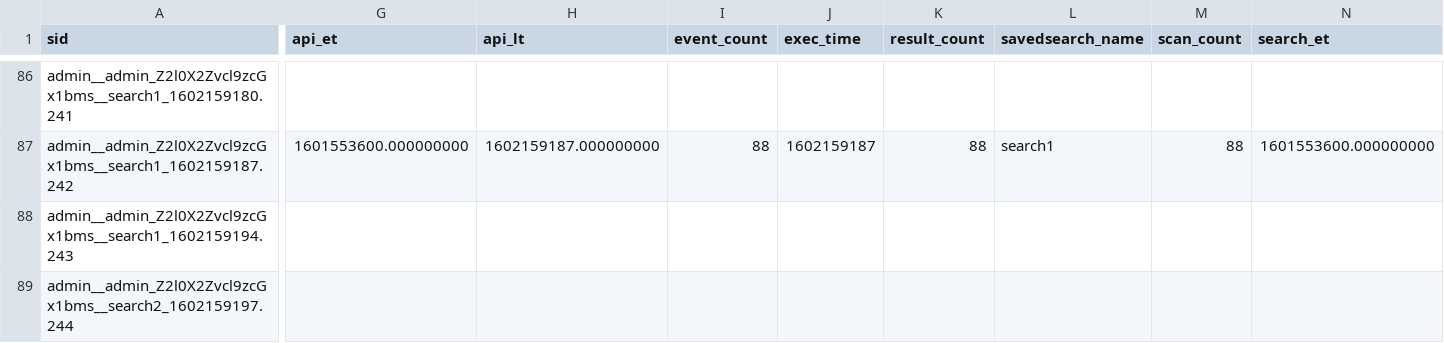
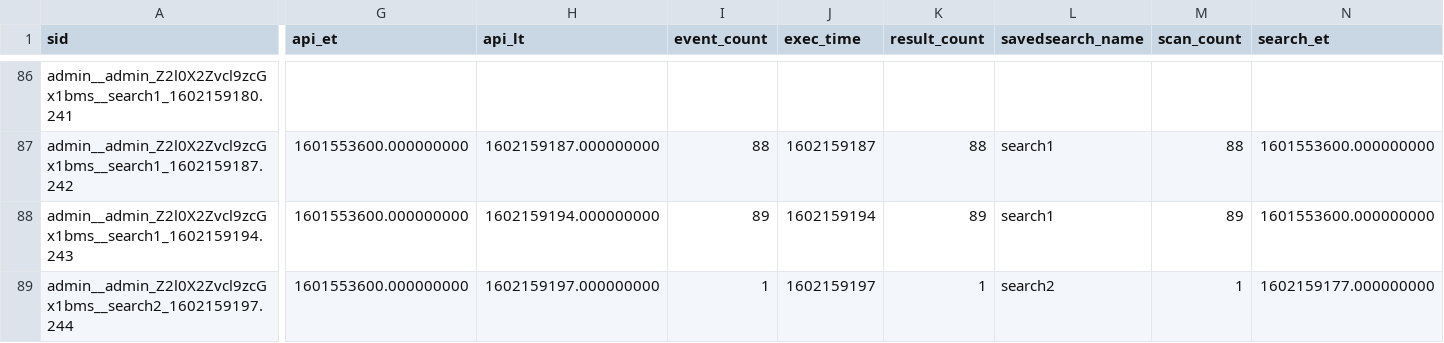
Before and after one commit to tyz51/splunk_config, a CSV file: users/admin/git_for_splunk/history/ip-172-31-51-211.ec2.internal.csv, drawn as a sheet; only a part is shown, gaps mark what is left out; the diff covers the shown part only; the diff names each change by its address in the sheet, - before the commit and + after, or states it on an @@ line.

Commit message:
Auto: 189 MB,  1 file changed, 2 insertions(+), 2 deletions(-)

```diff
--- a/users/admin/git_for_splunk/history/ip-172-31-51-211.ec2.internal.csv
+++ b/users/admin/git_for_splunk/history/ip-172-31-51-211.ec2.internal.csv
-G88:G89 (api_et): (empty)
+G88:G89 (api_et): 1601553600.000000000
-H88 (api_lt): (empty)
+H88 (api_lt): 1602159194.000000000
-I88 (event_count): (empty)
+I88 (event_count): 89
-J88 (exec_time): (empty)
+J88 (exec_time): 1602159194
-K88 (result_count): (empty)
+K88 (result_count): 89
-L88 (savedsearch_name): (empty)
+L88 (savedsearch_name): search1
-M88 (scan_count): (empty)
+M88 (scan_count): 89
-N88 (search_et): (empty)
+N88 (search_et): 1601553600.000000000
-H89 (api_lt): (empty)
+H89 (api_lt): 1602159197.000000000
-I89 (event_count): (empty)
+I89 (event_count): 1
-J89 (exec_time): (empty)
+J89 (exec_time): 1602159197
-K89 (result_count): (empty)
+K89 (result_count): 1
-L89 (savedsearch_name): (empty)
+L89 (savedsearch_name): search2
-M89 (scan_count): (empty)
+M89 (scan_count): 1
-N89 (search_et): (empty)
+N89 (search_et): 1602159177.000000000
```
Also changed, not shown: 6 edited cells elsewhere in this file.
